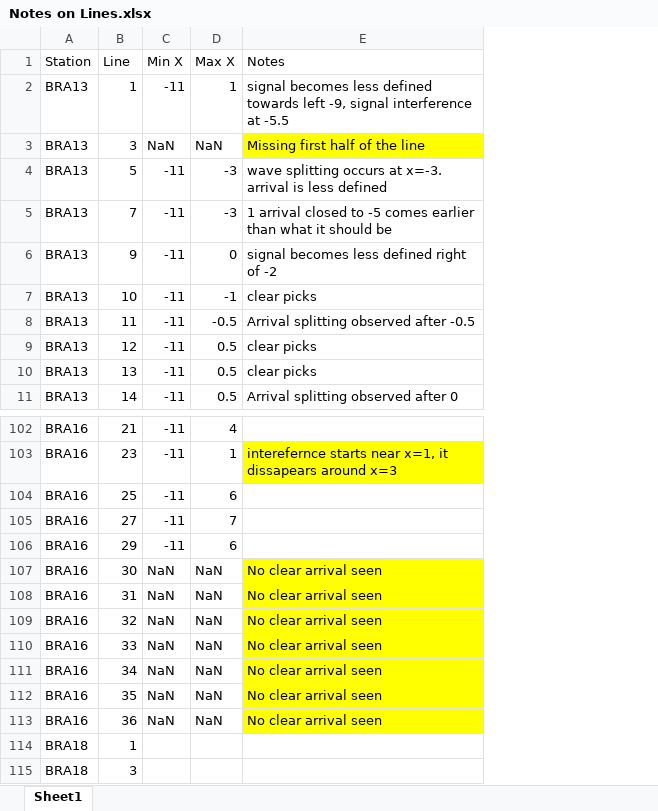
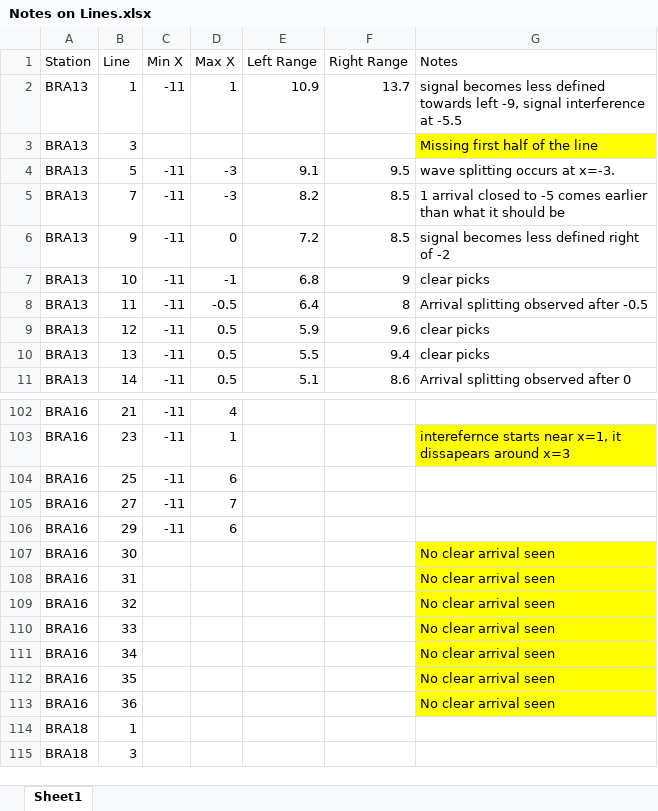
Before and after one commit to MaleenKidiwela/Bransfield, an Excel workbook: Notes on Lines.xlsx, sheet Sheet1, drawn as a sheet; only a part is shown, gaps mark what is left out; values as stored, in another font and other column widths than the file's, no borders; addresses are those after the commit; the diff covers the shown part only; the diff names each change by its address in the sheet, - before the commit and + after, or states it on an @@ line.

Commit message:
Update Notes on Lines.xlsx

```diff
--- a/Notes on Lines.xlsx (sheet Sheet1)
+++ b/Notes on Lines.xlsx (sheet Sheet1)
+column E (Left Range), rows 2-11: 10.9 |  | 9.1 | 8.2 | 7.2 | 6.8 | 6.4 | 5.9 | 5.5 | 5.1
+column F (Right Range), rows 2-11: 13.7 |  | 9.5 | 8.5 | 8.5 | 9 | 8 | 9.6 | 9.4 | 8.6
-C3 (Min X): NaN
+C3 (Min X): (empty)
-D3 (Max X): NaN
+D3 (Max X): (empty)
-G4 (Notes): wave splitting occurs at x=-3. arrival is less defined
+G4 (Notes): wave splitting occurs at x=-3.
-C107:C113 (Min X): NaN
+C107:C113 (Min X): (empty)
-D107:D113 (Max X): NaN
+D107:D113 (Max X): (empty)
```
Also changed, not shown: 63 edited cells and cell formats elsewhere in this sheet.
